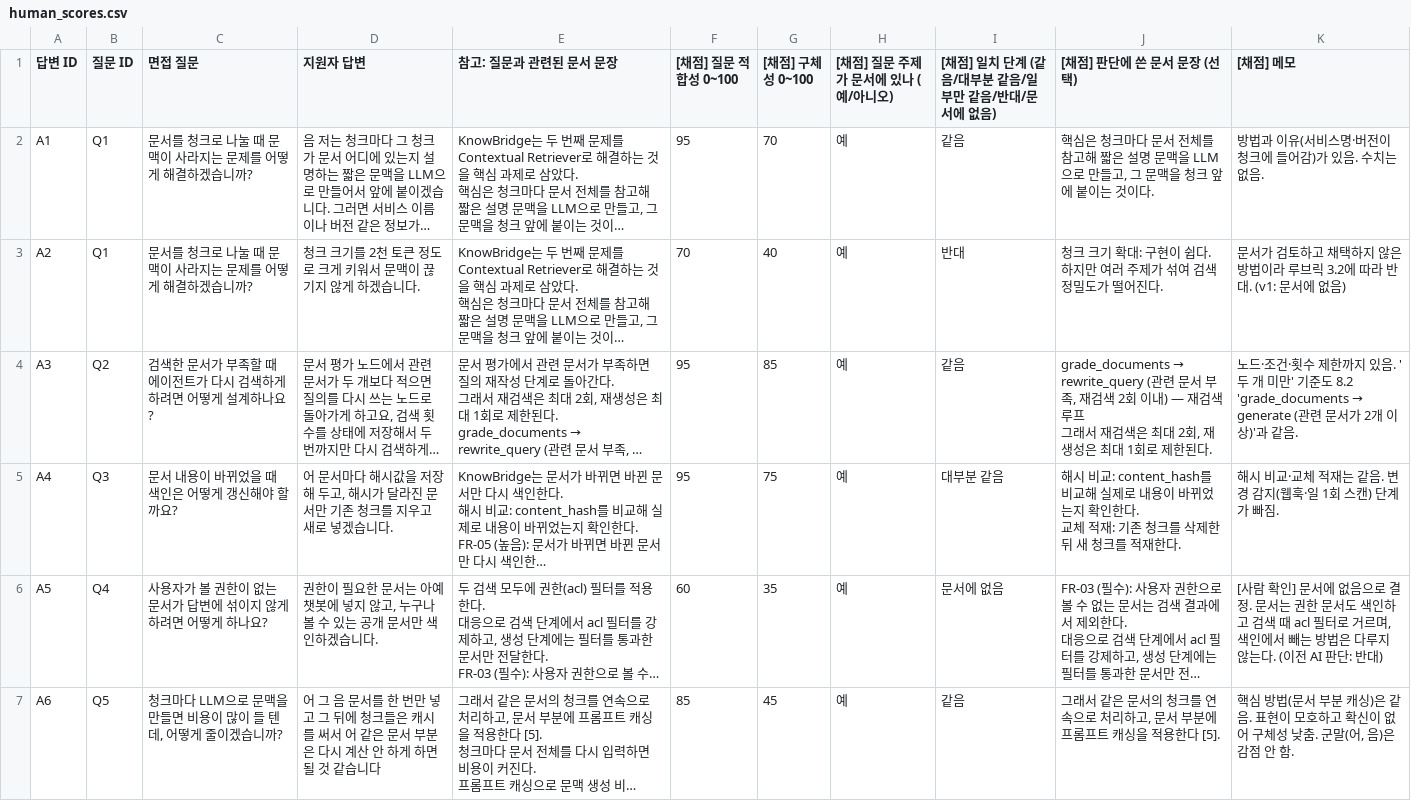
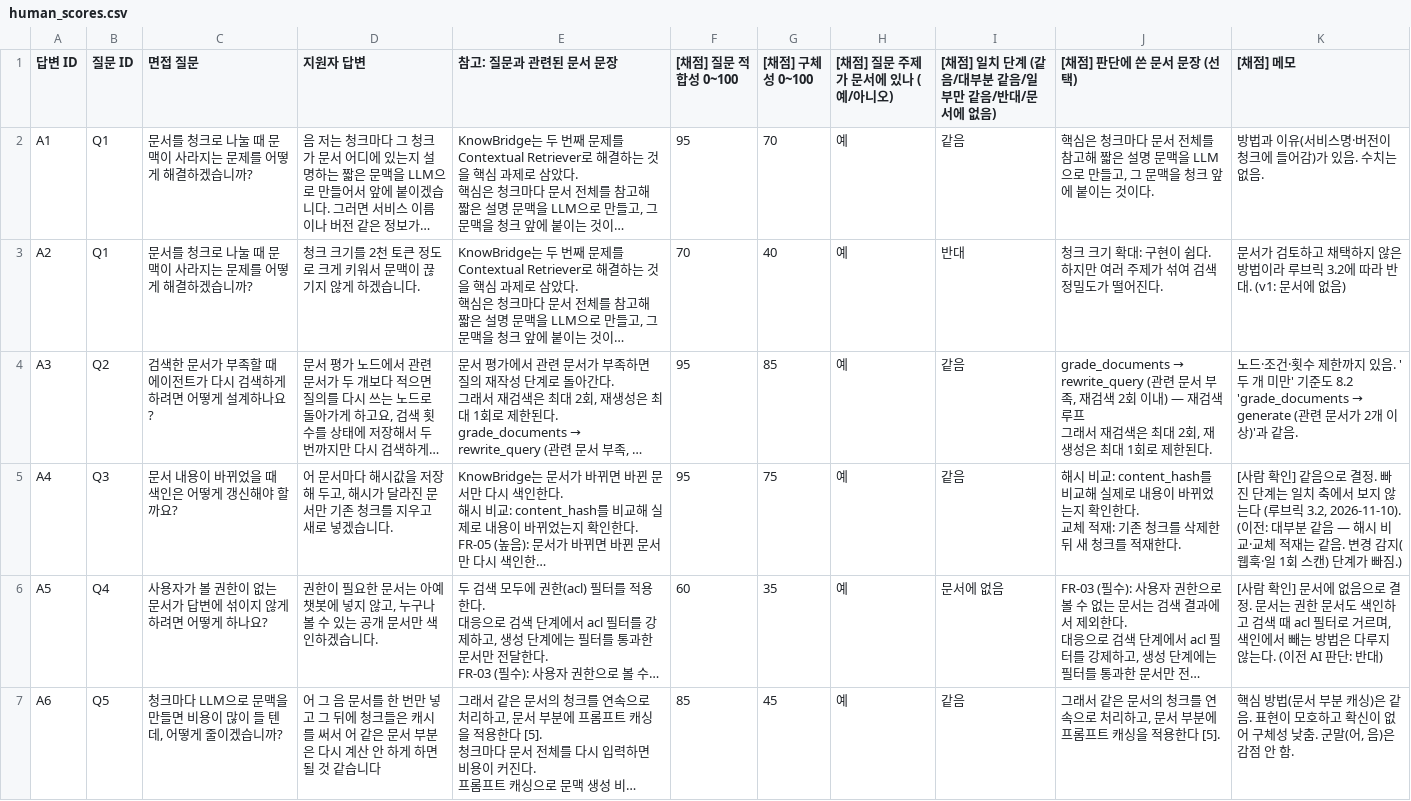
Before and after one commit to yunhoyum/ai-top-pick, a CSV file: scripts/rag-eval/human_scores.csv, drawn as a sheet; only a part is shown; long unchanged cells end in …; the diff covers the shown part only; the diff names each change by its address in the sheet, - before the commit and + after, or states it on an @@ line.

```diff
--- a/scripts/rag-eval/human_scores.csv
+++ b/scripts/rag-eval/human_scores.csv
-I5: 대부분 같음
+I5: 같음
-K5 ([채점] 메모): 해시 비교·교체 적재는 같음. 변경 감지(웹훅·일 1회 스캔) 단계가 빠짐.
+K5 ([채점] 메모): [사람 확인] 같음으로 결정. 빠진 단계는 일치 축에서 보지 않는다 (루브릭 3.2, 2026-11-10). (이전: 대부분 같음 — 해시 비교·교체 적재는 같음. 변경 감지(웹훅·일 1회 스캔) 단계가 빠짐.)
```
Also changed, not shown: 2 edited cells elsewhere in this file, 2 other files.
